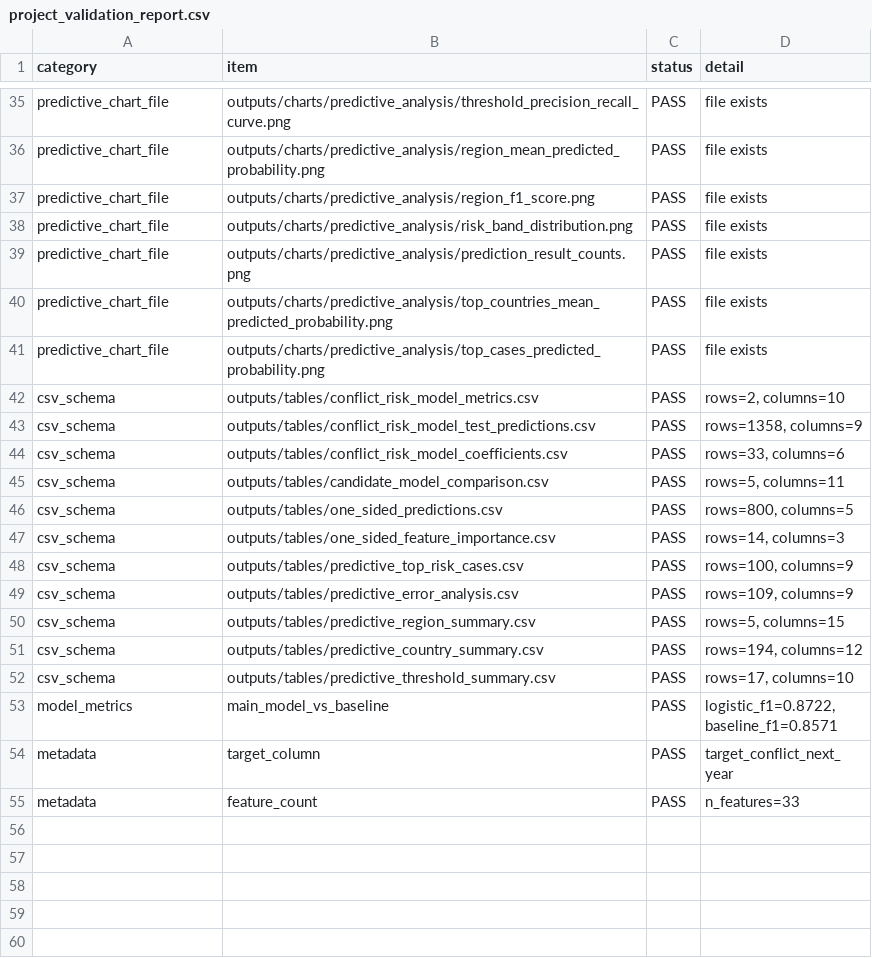
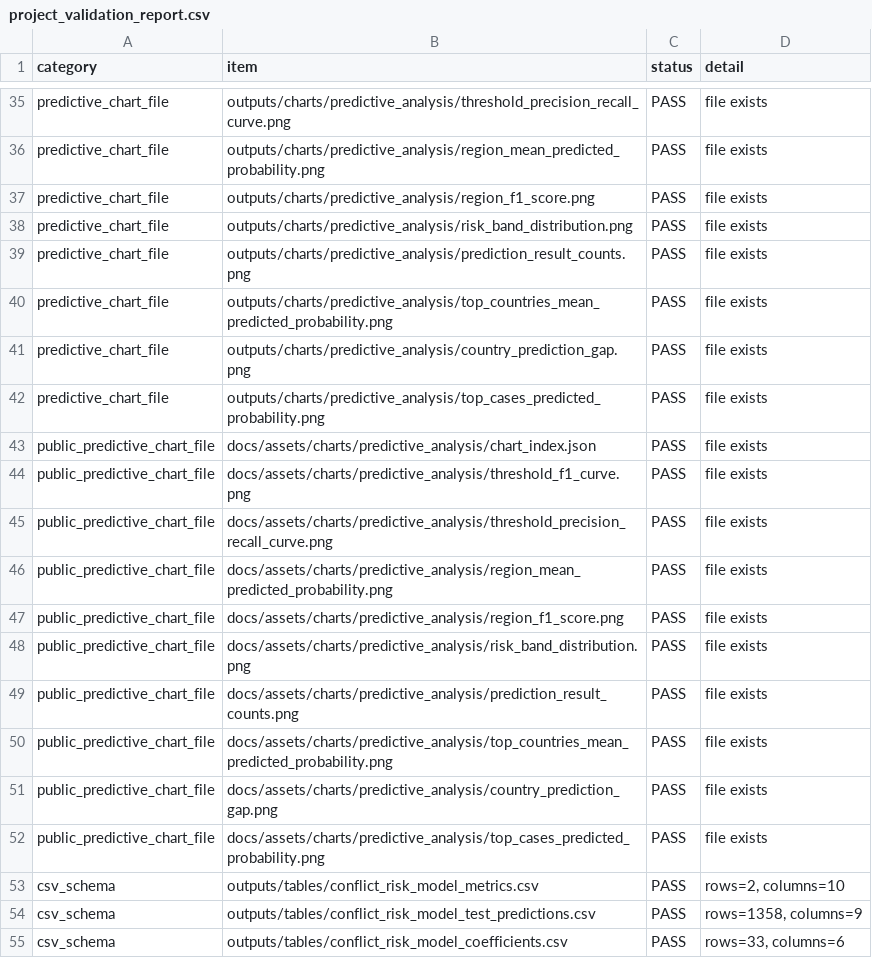
Before and after one commit to enzo-going/international-conflict-risk-ml, a CSV file: outputs/tables/project_validation_report.csv, drawn as a sheet; only a part is shown, gaps mark what is left out; the shorter side is filled out with more unchanged rows.

Commit message:
feat: refine predictive dashboard charts

```diff
--- a/outputs/tables/project_validation_report.csv
+++ b/outputs/tables/project_validation_report.csv
@@ -40,3 +40,14 @@ predictive_chart_file,outputs/charts/predictive_analysis/prediction_result_count
 predictive_chart_file,outputs/charts/predictive_analysis/top_countries_mean_predicted_probability.png,PASS,file exists
+predictive_chart_file,outputs/charts/predictive_analysis/country_prediction_gap.png,PASS,file exists
 predictive_chart_file,outputs/charts/predictive_analysis/top_cases_predicted_probability.png,PASS,file exists
+public_predictive_chart_file,docs/assets/charts/predictive_analysis/chart_index.json,PASS,file exists
+public_predictive_chart_file,docs/assets/charts/predictive_analysis/threshold_f1_curve.png,PASS,file exists
+public_predictive_chart_file,docs/assets/charts/predictive_analysis/threshold_precision_recall_curve.png,PASS,file exists
+public_predictive_chart_file,docs/assets/charts/predictive_analysis/region_mean_predicted_probability.png,PASS,file exists
+public_predictive_chart_file,docs/assets/charts/predictive_analysis/region_f1_score.png,PASS,file exists
+public_predictive_chart_file,docs/assets/charts/predictive_analysis/risk_band_distribution.png,PASS,file exists
+public_predictive_chart_file,docs/assets/charts/predictive_analysis/prediction_result_counts.png,PASS,file exists
+public_predictive_chart_file,docs/assets/charts/predictive_analysis/top_countries_mean_predicted_probability.png,PASS,file exists
+public_predictive_chart_file,docs/assets/charts/predictive_analysis/country_prediction_gap.png,PASS,file exists
+public_predictive_chart_file,docs/assets/charts/predictive_analysis/top_cases_predicted_probability.png,PASS,file exists
 csv_schema,outputs/tables/conflict_risk_model_metrics.csv,PASS,"rows=2, columns=10"
```
Also changed, not shown: 16 other files.
